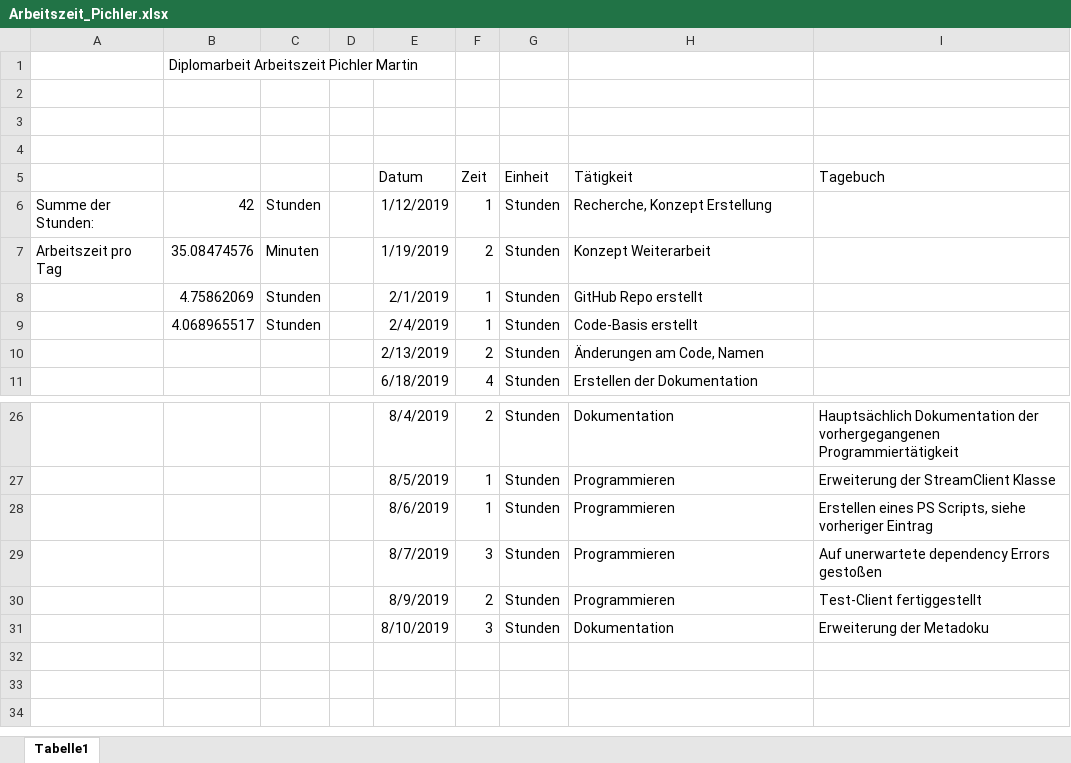
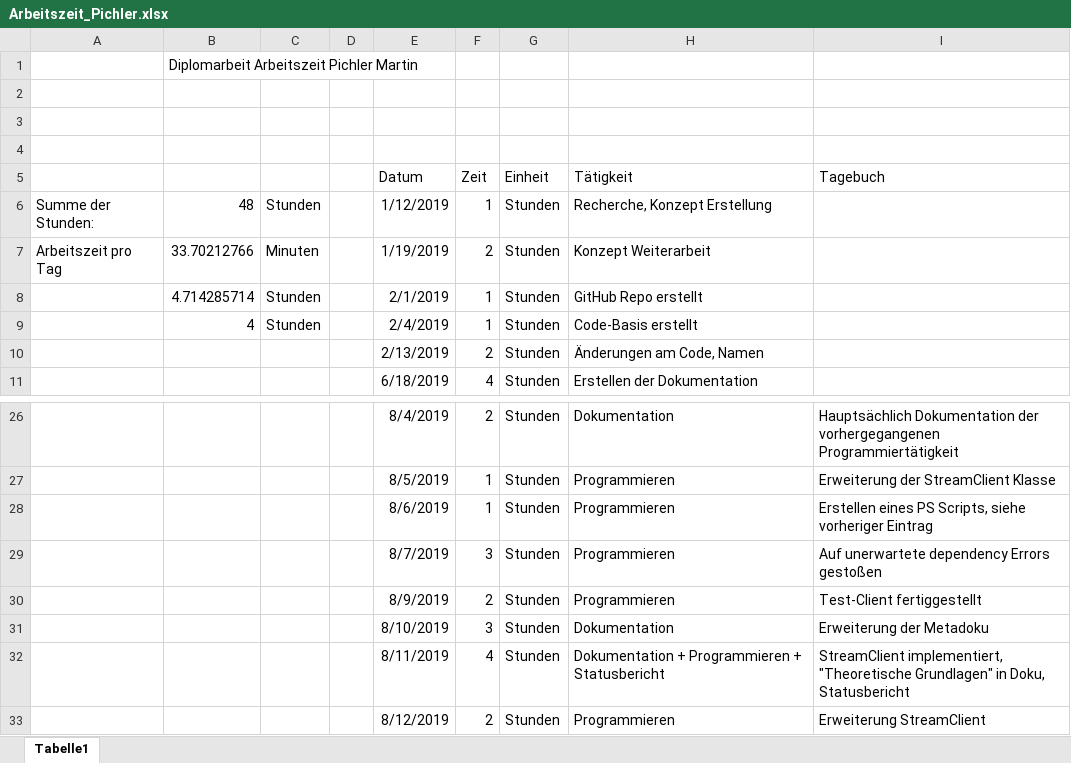
Before and after one commit to PichlerMartin/stream, an Excel workbook: docs/Arbeitszeit_Pichler.xlsx, sheet Tabelle1, drawn as a sheet; only a part is shown, gaps mark what is left out; values as stored, in another font and other column widths than the file's, no borders; the diff names each change by its address in the sheet, - before the commit and + after, or states it on an @@ line.

Commit message:
created client classes

```diff
--- a/docs/Arbeitszeit_Pichler.xlsx (sheet Tabelle1)
+++ b/docs/Arbeitszeit_Pichler.xlsx (sheet Tabelle1)
-B6: 42
+B6: 48
-B7: 35.08474576
+B7: 33.70212766
-B8: 4.75862069
+B8: 4.714285714
-B9: 4.068965517
+B9: 4
+row 32:  |  |  |  | 8/11/2019 | 4 | Stunden | Dokumentation + Programmieren + Statusbericht | StreamClient implementiert, "Theoretische Grundlagen" in Doku, Statusbericht
+row 33:  |  |  |  | 8/12/2019 | 2 | Stunden | Programmieren | Erweiterung StreamClient
```
Also changed, not shown: 17 other files.
